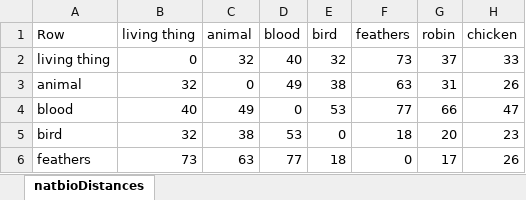
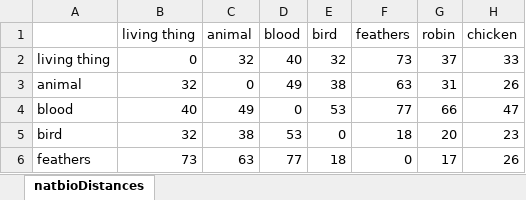
Before and after one commit to rschvan/py_proj, an Excel workbook: pypf/data/bio.prx.xlsx, sheet natbioDistances, drawn as a sheet; only a part is shown; values as stored, in another font and other column widths than the file's, no borders; the diff names each change by its address in the sheet, - before the commit and + after, or states it on an @@ line.

```diff
--- a/pypf/data/bio.prx.xlsx (sheet natbioDistances)
+++ b/pypf/data/bio.prx.xlsx (sheet natbioDistances)
-A1: Row
+A1: (empty)
```
Also changed, not shown: 3 other files.
